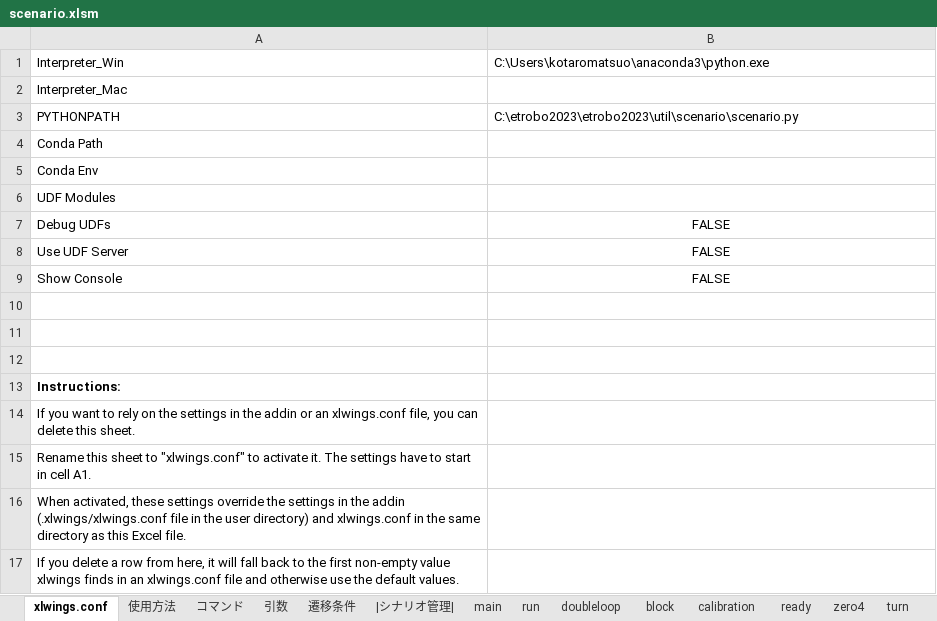
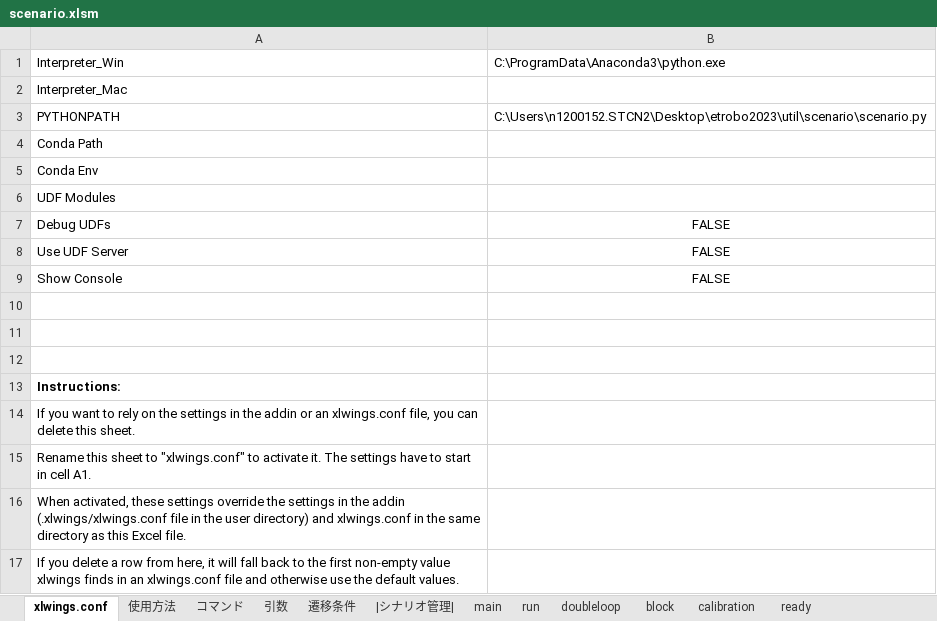
Before and after one commit to Black2856/etrobo2023, an Excel workbook: util/scenario/scenario.xlsm, sheet xlwings.conf, drawn as a sheet; values as stored, in another font and other column widths than the file's, no borders; the diff names each change by its address in the sheet, - before the commit and + after, or states it on an @@ line.

```diff
--- a/util/scenario/scenario.xlsm (sheet xlwings.conf)
+++ b/util/scenario/scenario.xlsm (sheet xlwings.conf)
-sheet tab: zero4
-sheet tab: turn
-B1: C:\Users\kotaromatsuo\anaconda3\python.exe
+B1: C:\ProgramData\Anaconda3\python.exe
-B3: C:\etrobo2023\etrobo2023\util\scenario\scenario.py
+B3: C:\Users\n1200152.STCN2\Desktop\etrobo2023\util\scenario\scenario.py
```
Also changed, not shown: sheet doubleloop, sheet |シナリオ管理|, sheet run, other sheet tabs, 4 other files.
